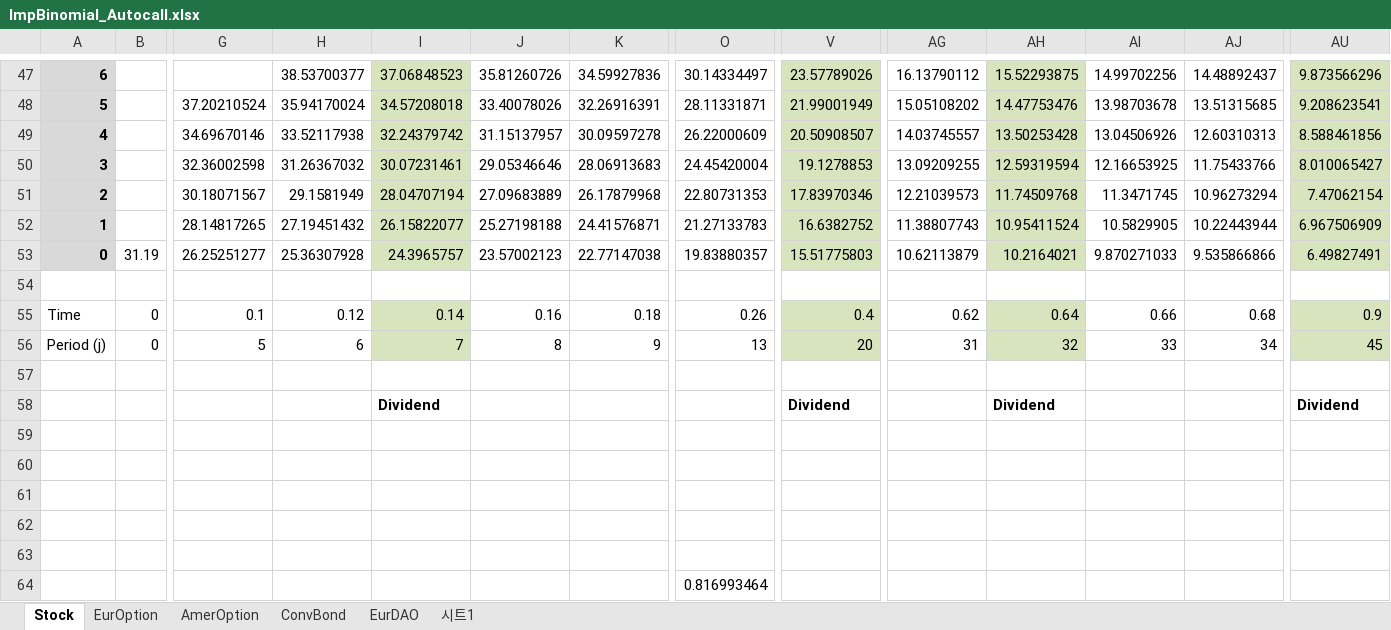
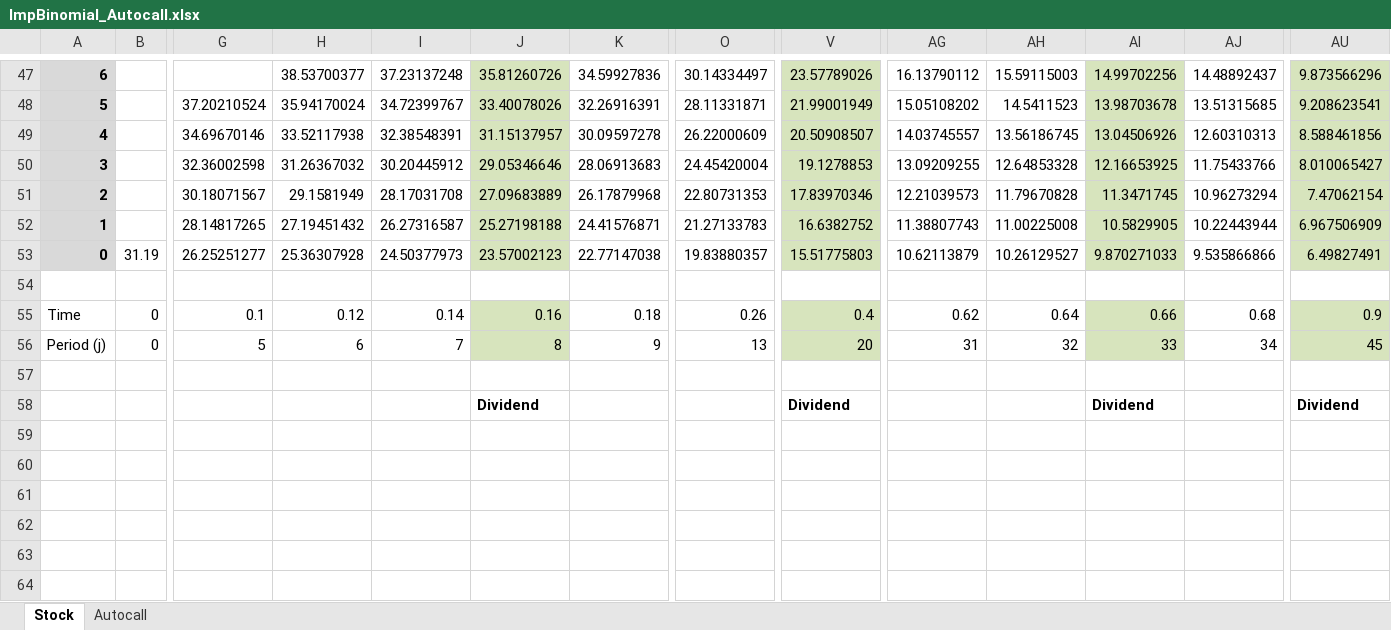
Before and after one commit to wbpark91/FIN514, an Excel workbook: Homework/HW2/ImpBinomial_Autocall.xlsx, sheet Stock, drawn as a sheet; only a part is shown, gaps mark what is left out; values as stored, in another font and other column widths than the file's, no borders; removed rows and columns are numbered as before the commit, all else as after; rows hold the shown columns only; the diff covers the shown part only; the diff names each change by its address in the sheet, - before the commit and + after, or states it on an @@ line.

Commit message:
Adjust dividend and coupon - prob3

```diff
--- a/Homework/HW2/ImpBinomial_Autocall.xlsx (sheet Stock)
+++ b/Homework/HW2/ImpBinomial_Autocall.xlsx (sheet Stock)
-sheet tab: 시트1
+sheet tab: Autocall
-sheet tab: EurOption
-sheet tab: AmerOption
-sheet tab: ConvBond
-sheet tab: EurDAO
-I47:I53 fill: #D7E4BD
+I47:I53 fill: none
-I47: 37.06848523
+I47: 37.23137248
-J47:J53 fill: none
+J47:J53 fill: #D7E4BD
-AH47:AH53 fill: #D7E4BD
+AH47:AH53 fill: none
-AH47: 15.52293875
+AH47: 15.59115003
-AI47:AI53 fill: none
+AI47:AI53 fill: #D7E4BD
-I48: 34.57208018
+I48: 34.72399767
-AH48: 14.47753476
+AH48: 14.5411523
-I49: 32.24379742
+I49: 32.38548391
-AH49: 13.50253428
+AH49: 13.56186745
-I50: 30.07231461
+I50: 30.20445912
-AH50: 12.59319594
+AH50: 12.64853328
-I51: 28.04707194
+I51: 28.17031708
-AH51: 11.74509768
+AH51: 11.79670828
-I52: 26.15822077
+I52: 26.27316587
-AH52: 10.95411524
+AH52: 11.00225008
-I53: 24.3965757
+I53: 24.50377973
-AH53: 10.2164021
+AH53: 10.26129527
-I55:I56 fill: #D7E4BD
+I55:I56 fill: none
-J55:J56 fill: none
+J55:J56 fill: #D7E4BD
-AH55:AH56 fill: #D7E4BD
+AH55:AH56 fill: none
-AI55:AI56 fill: none
+AI55:AI56 fill: #D7E4BD
-row 58:  |  |  |  | Dividend |  |  |  | Dividend |  | Dividend |  |  | Dividend
-row 58: (empty)
+row 58:  |  |  |  |  | Dividend |  |  | Dividend |  |  | Dividend |  | Dividend
-row 60: (empty)
-row 61: (empty)
-row 62: (empty)
-row 63: (empty)
-row 64:  |  |  |  |  |  |  | 0.816993464
```
Also changed, not shown: 27 edited cells and cell formats elsewhere in this sheet, sheet Autocall, formulas that keep their value, 1 other file.
